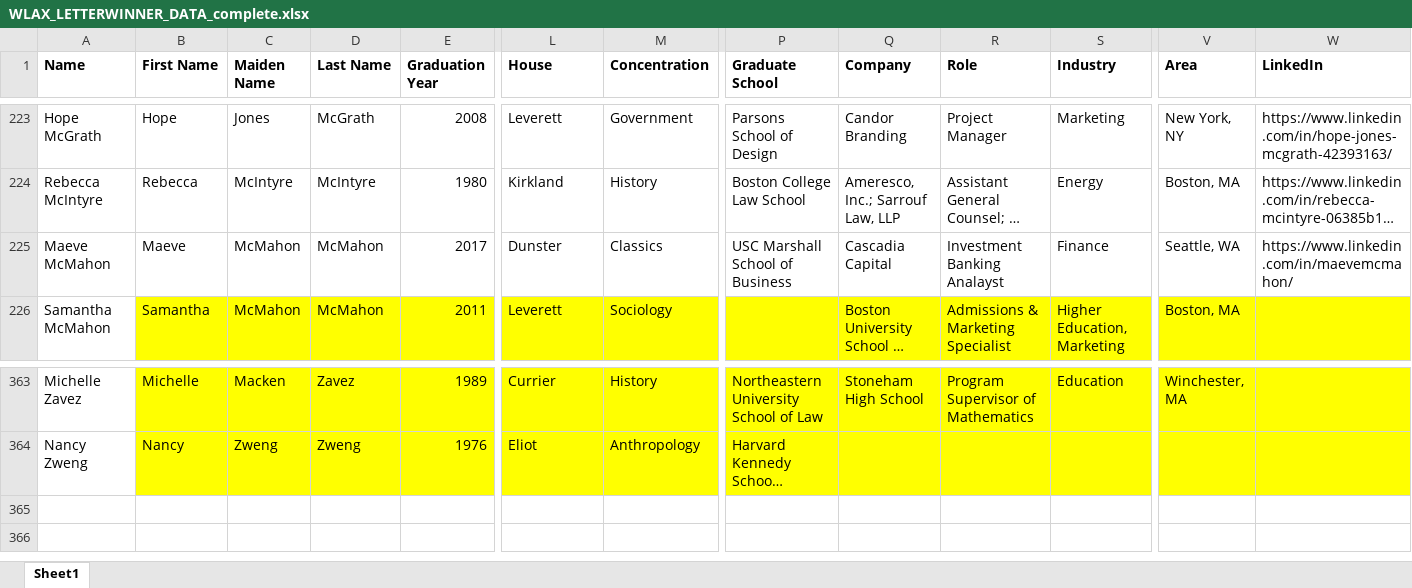
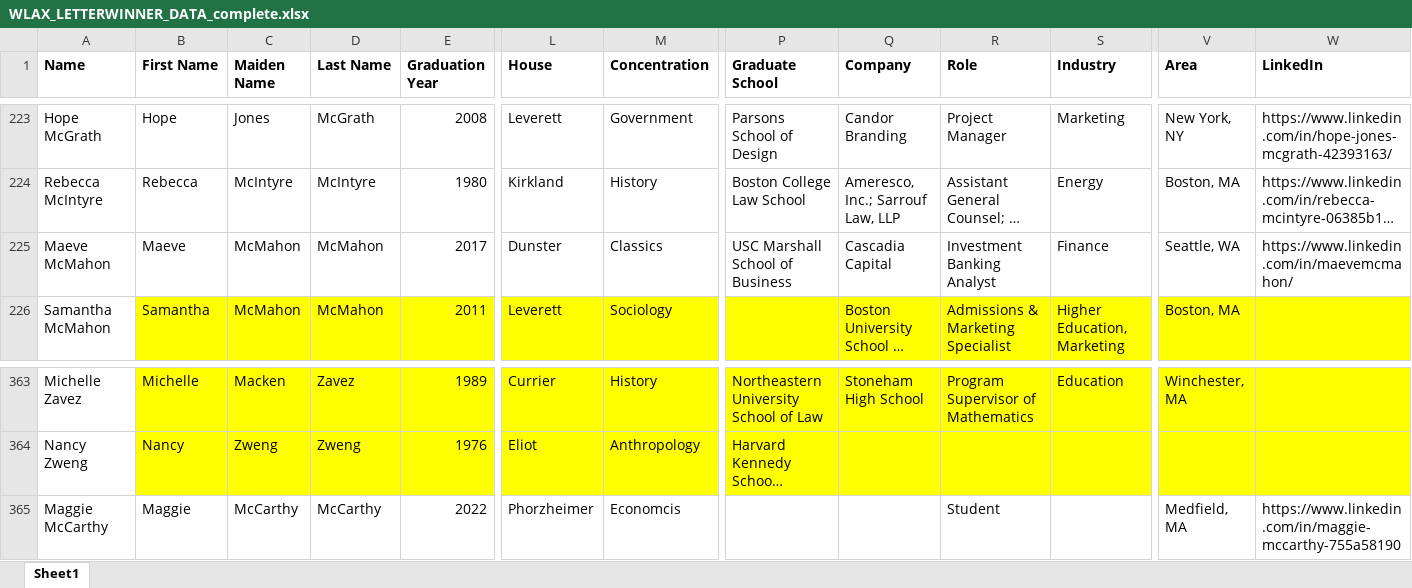
Before and after one commit to garotondo/WLAX_Directory, an Excel workbook: directory_app/WLAX_LETTERWINNER_DATA_complete.xlsx, sheet Sheet1, drawn as a sheet; only a part is shown, gaps mark what is left out; long unchanged cells end in …; values as stored, in another font and other column widths than the file's, no borders; rows hold the shown columns only; the diff names each change by its address in the sheet, - before the commit and + after, or states it on an @@ line.

Commit message:
updated directory

```diff
--- a/directory_app/WLAX_LETTERWINNER_DATA_complete.xlsx (sheet Sheet1)
+++ b/directory_app/WLAX_LETTERWINNER_DATA_complete.xlsx (sheet Sheet1)
-R225 (Role): Investment Banking Analayst
+R225 (Role): Investment Banking Analyst
+row 365: Maggie McCarthy | Maggie | McCarthy | McCarthy | 2022 | Phorzheimer | Economcis |  |  | Student |  | Medfield, MA | https://www.linkedin.com/in/maggie-mccarthy-755a58190
```
Also changed, not shown: directory_app/FoHL_ALumnae_List_10.3.19_final.xlsx, 8 other files.
